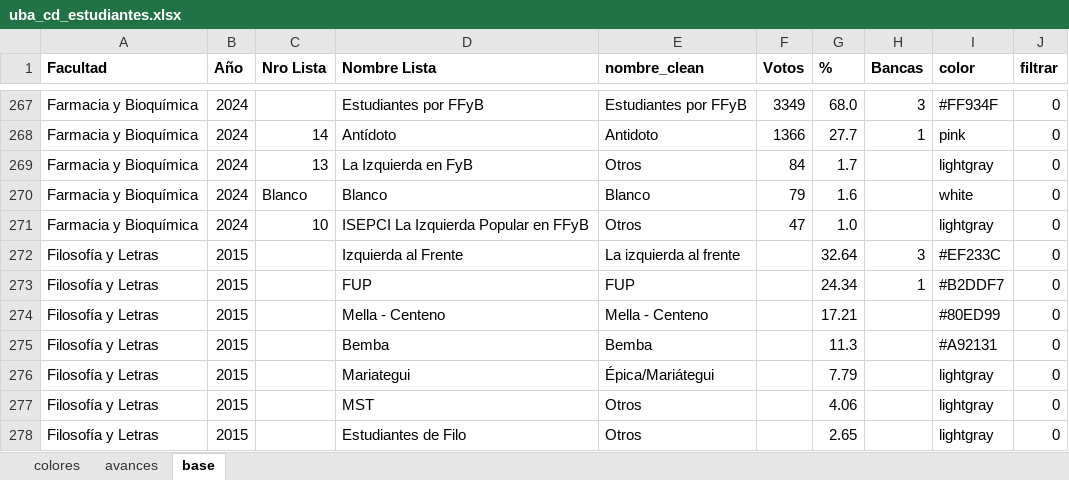
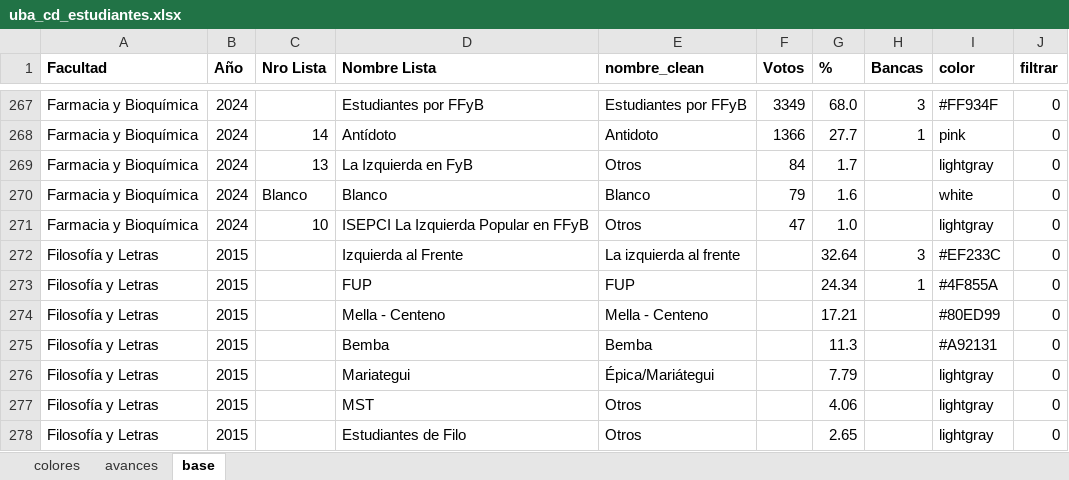
Before and after one commit to bustosthl/uba_electoral, an Excel workbook: uba_cd_estudiantes.xlsx, sheet base, drawn as a sheet; only a part is shown, gaps mark what is left out; values as stored, in another font and other column widths than the file's, no borders; the diff names each change by its address in the sheet, - before the commit and + after, or states it on an @@ line.

Commit message:
colores

```diff
--- a/uba_cd_estudiantes.xlsx (sheet base)
+++ b/uba_cd_estudiantes.xlsx (sheet base)
-I273 (color): #B2DDF7
+I273 (color): #4F855A
```
Also changed, not shown: sheet colores.
